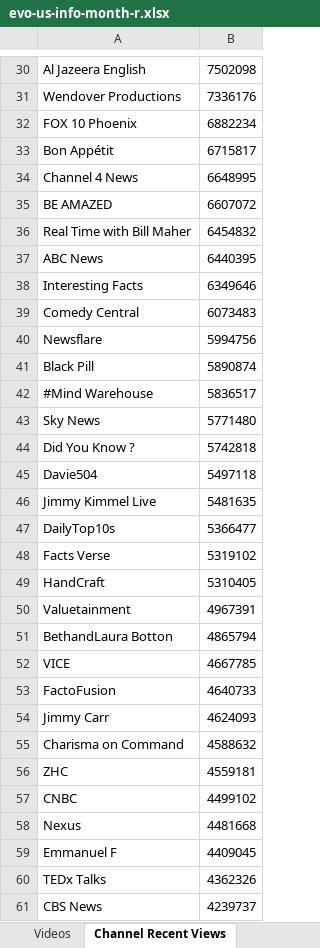
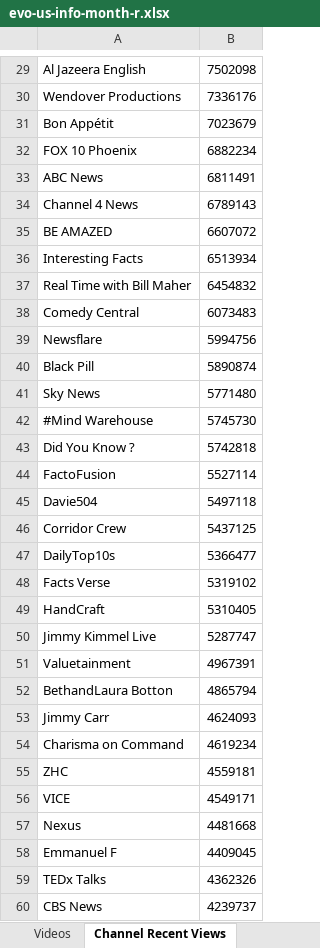
Before and after one commit to pnbt/youtube-transparency, an Excel workbook: app/assets/data/info/evo-us-info-month-r.xlsx, sheet Channel Recent Views, drawn as a sheet; only a part is shown, gaps mark what is left out; values as stored, in another font and other column widths than the file's, no borders; removed rows and columns are numbered as before the commit, all else as after; the diff covers the shown part only; the diff names each change by its address in the sheet, - before the commit and + after, or states it on an @@ line.

```diff
--- a/app/assets/data/info/evo-us-info-month-r.xlsx (sheet Channel Recent Views)
+++ b/app/assets/data/info/evo-us-info-month-r.xlsx (sheet Channel Recent Views)
+row 31: Bon Appétit | 7023679
-row 33: Bon Appétit | 6715817
+row 33: ABC News | 6811491
-B34: 6648995
+B34: 6789143
+row 36: Interesting Facts | 6513934
-row 37: ABC News | 6440395
-row 38: Interesting Facts | 6349646
-row 42: #Mind Warehouse | 5836517
+row 42: #Mind Warehouse | 5745730
+row 44: FactoFusion | 5527114
-row 46: Jimmy Kimmel Live | 5481635
+row 46: Corridor Crew | 5437125
+row 50: Jimmy Kimmel Live | 5287747
-row 52: VICE | 4667785
-row 53: FactoFusion | 4640733
-B54: 4588632
+B54: 4619234
-row 57: CNBC | 4499102
+row 56: VICE | 4549171
```
Also changed, not shown: 56 added rows, 52 removed rows, 20 moved rows and 6 edited cells elsewhere in this sheet, sheet Videos, app/assets/data/info/evo-us-info-3days-r.xlsx, app/assets/data/info/evo-us-info-3days-v.xlsx, 13 other files.
